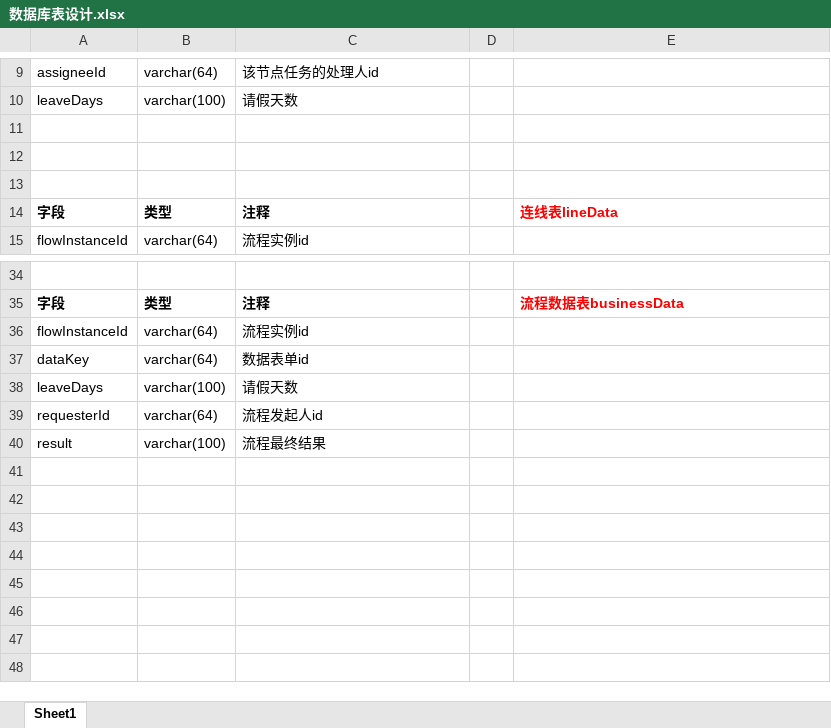
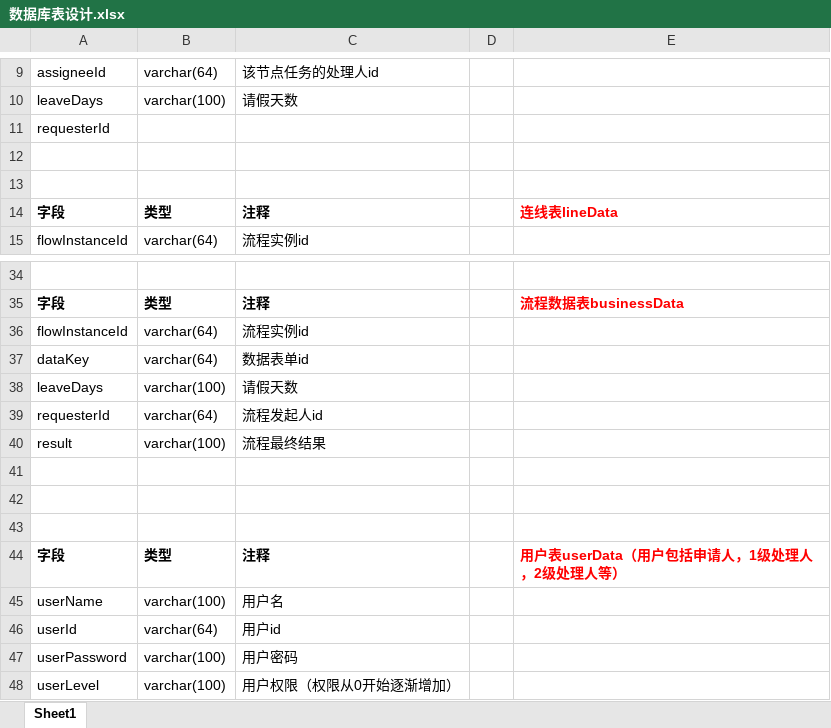
Before and after one commit to HUX3273/BIT_saas_2023, an Excel workbook: 数据库表设计.xlsx, sheet Sheet1, drawn as a sheet; only a part is shown, gaps mark what is left out; values as stored, in another font and other column widths than the file's, no borders; the diff names each change by its address in the sheet, - before the commit and + after, or states it on an @@ line.

Commit message:
update user operation interface

```diff
--- a/数据库表设计.xlsx (sheet Sheet1)
+++ b/数据库表设计.xlsx (sheet Sheet1)
-A11: (empty)
+A11: requesterId
+row 41: (empty)
+row 42: (empty)
+row 43: (empty)
+row 44: 字段 | 类型 | 注释 |  | 用户表userData（用户包括申请人，1级处理人，2级处理人等）
+row 45: userName | varchar(100) | 用户名
+row 46: userId | varchar(64) | 用户id
+row 47: userPassword | varchar(100) | 用户密码
+row 48: userLevel | varchar(100) | 用户权限（权限从0开始逐渐增加）
```
Also changed, not shown: 18 other files.
